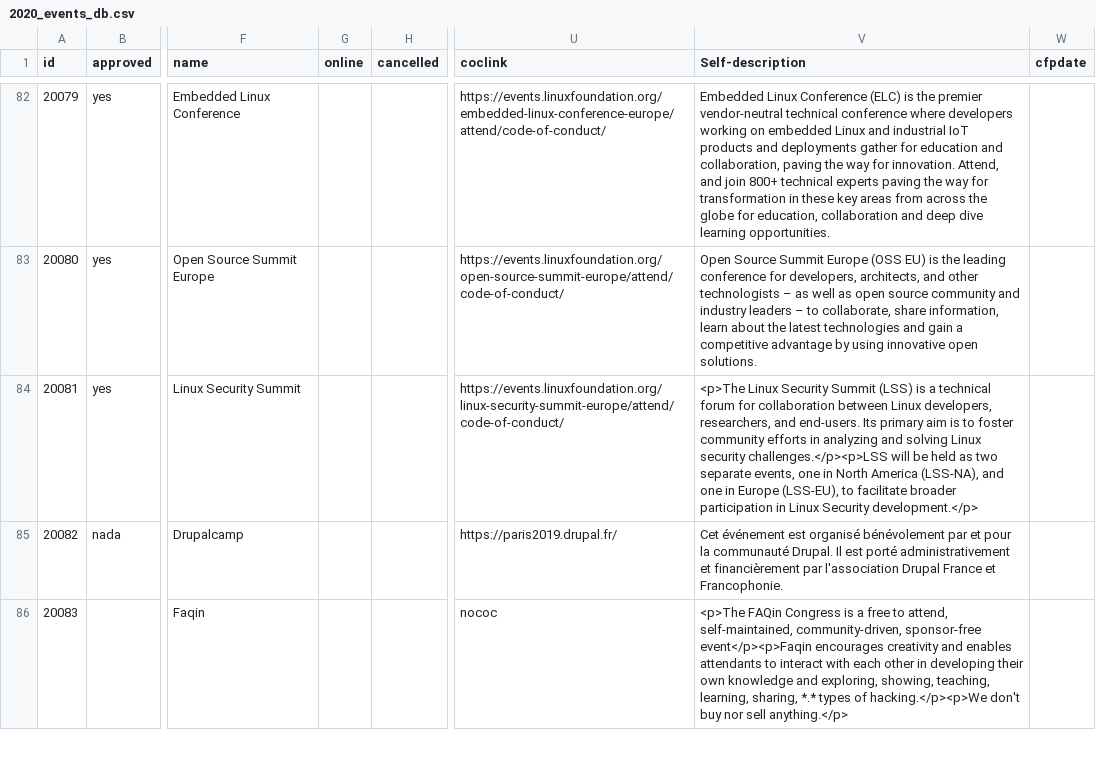
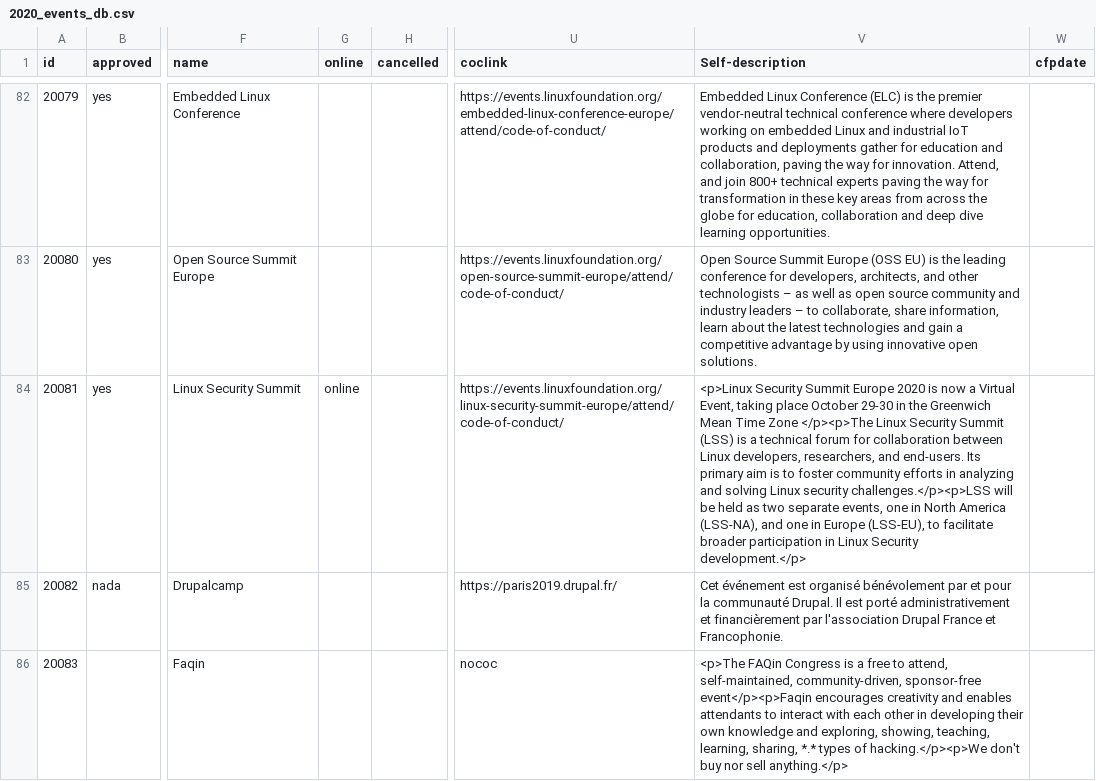
Before and after one commit to foss-events/website, a CSV file: data/2020_events_db.csv, drawn as a sheet; only a part is shown, gaps mark what is left out; the diff covers the shown part only; the diff names each change by its address in the sheet, - before the commit and + after, or states it on an @@ line.

Commit message:
updating linux sec

```diff
--- a/data/2020_events_db.csv
+++ b/data/2020_events_db.csv
-G84 (online): (empty)
+G84 (online): online
-V84 (Self-description): <p>The Linux Security…
+V84 (Self-description): <p>Linux Security Summit Europe 2020 is now a Virtual Event, taking place October 29-30 in the Greenwich Mean Time Zone </p><p>The Linux Security…
```
Also changed, not shown: 10 edited cells elsewhere in this file.
